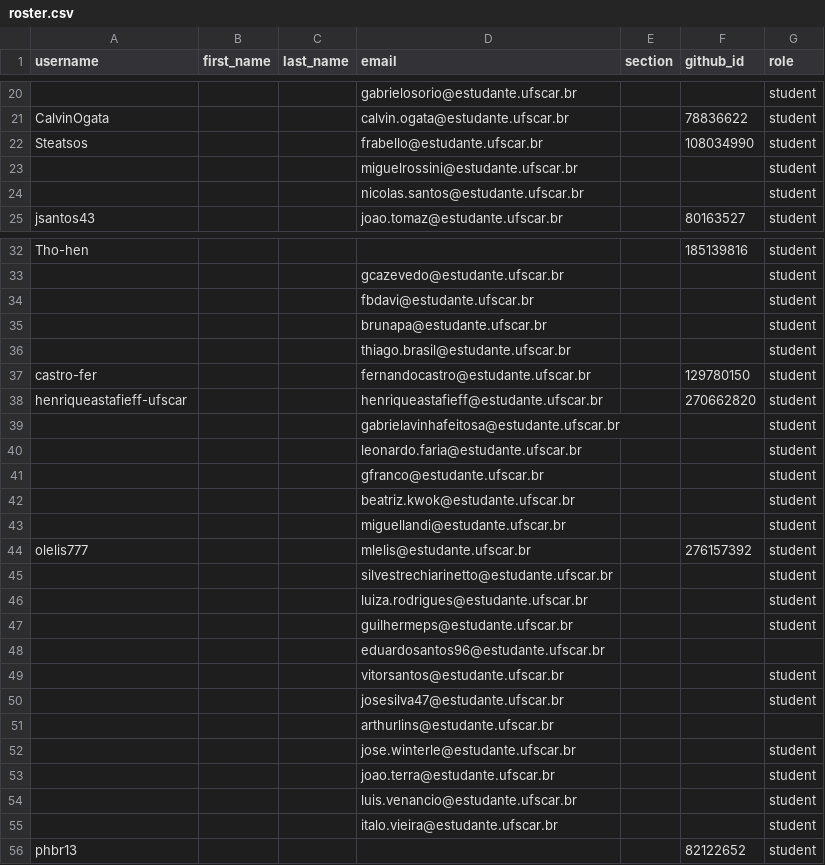
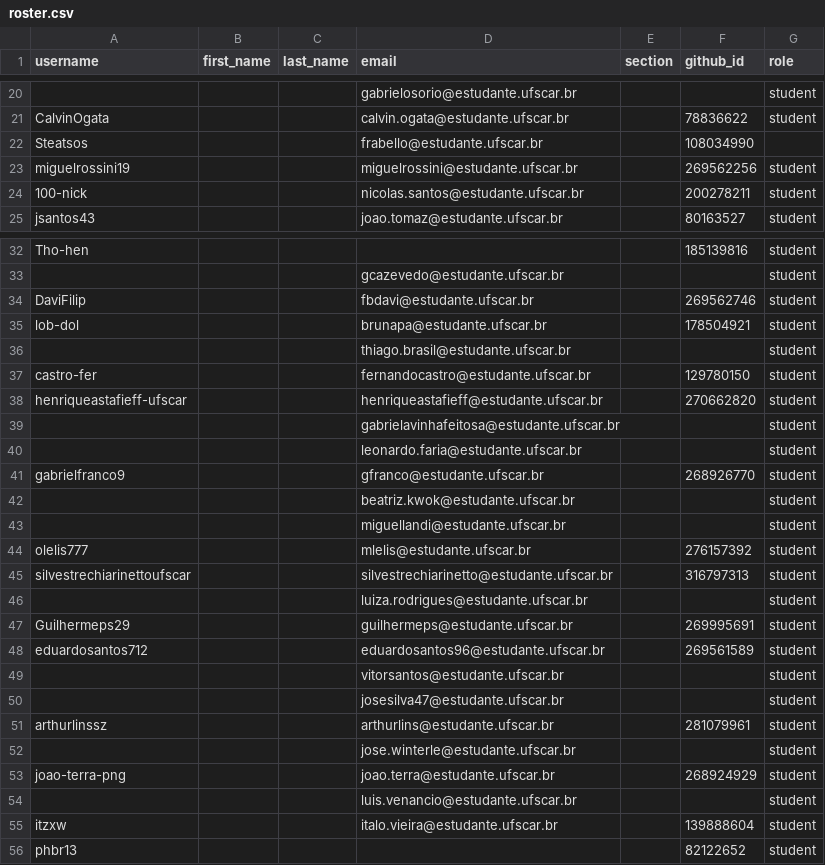
Before and after one commit to DC-UFSCar/classroom50, a CSV file: aoc2026s2/roster.csv, drawn as a sheet; only a part is shown, gaps mark what is left out; removed rows and columns are numbered as before the commit, all else as after; the diff covers the shown part only; the diff names each change by its address in the sheet, - before the commit and + after, or states it on an @@ line.

Commit message:
[Classroom 50] Sync roster from teams: aoc2026s2

```diff
--- a/aoc2026s2/roster.csv
+++ b/aoc2026s2/roster.csv
-G22 (role): student
+G22 (role): (empty)
-A23 (username): (empty)
+A23 (username): miguelrossini19
-F23 (github_id): (empty)
+F23 (github_id): 269562256
-A24 (username): (empty)
+A24 (username): 100-nick
-F24 (github_id): (empty)
+F24 (github_id): 200278211
-A34 (username): (empty)
+A34 (username): DaviFilip
-F34 (github_id): (empty)
+F34 (github_id): 269562746
-A35 (username): (empty)
+A35 (username): lob-dol
-F35 (github_id): (empty)
+F35 (github_id): 178504921
-A41 (username): (empty)
+A41 (username): gabrielfranco9
-F41 (github_id): (empty)
+F41 (github_id): 268926770
-A45 (username): (empty)
+A45 (username): silvestrechiarinettoufscar
-F45 (github_id): (empty)
+F45 (github_id): 316797313
-A47 (username): (empty)
+A47 (username): Guilhermeps29
-F47 (github_id): (empty)
+F47 (github_id): 269995691
-row 48:  |  |  | eduardosantos96@estudante.ufscar.br
+row 48: eduardosantos712 |  |  | eduardosantos96@estudante.ufscar.br |  | 269561589 | student
-row 51:  |  |  | arthurlins@estudante.ufscar.br
+row 51: arthurlinssz |  |  | arthurlins@estudante.ufscar.br |  | 281079961 | student
-A53 (username): (empty)
+A53 (username): joao-terra-png
-F53 (github_id): (empty)
+F53 (github_id): 268924929
-A55 (username): (empty)
+A55 (username): itzxw
-F55 (github_id): (empty)
+F55 (github_id): 139888604
```
Also changed, not shown: 2 edited cells elsewhere in this file.
